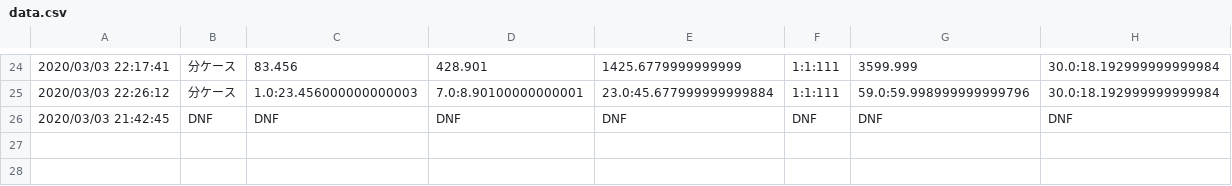
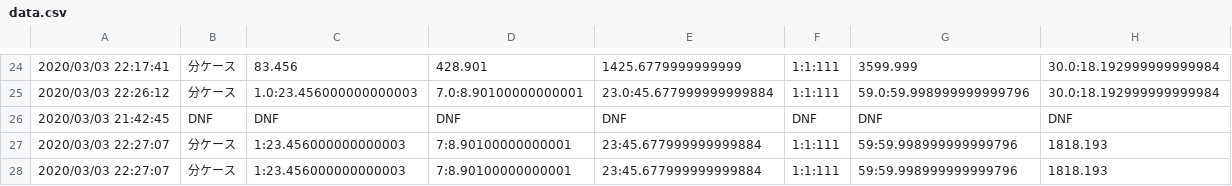
Before and after one commit to Nyanyan/nyancontest, a CSV file: clock/data.csv, drawn as a sheet; only a part is shown, gaps mark what is left out; the diff names each change by its address in the sheet, - before the commit and + after, or states it on an @@ line.

Commit message:
upodated data

```diff
--- a/clock/data.csv
+++ b/clock/data.csv
+row 27: 2020/03/03 22:27:07 | 分ケース | 1:23.456000000000003 | 7:8.90100000000001 | 23:45.677999999999884 | 1:1:111 | 59:59.998999999999796 | 1818.193
+row 28: 2020/03/03 22:27:07 | 分ケース | 1:23.456000000000003 | 7:8.90100000000001 | 23:45.677999999999884 | 1:1:111 | 59:59.998999999999796 | 1818.193
```
